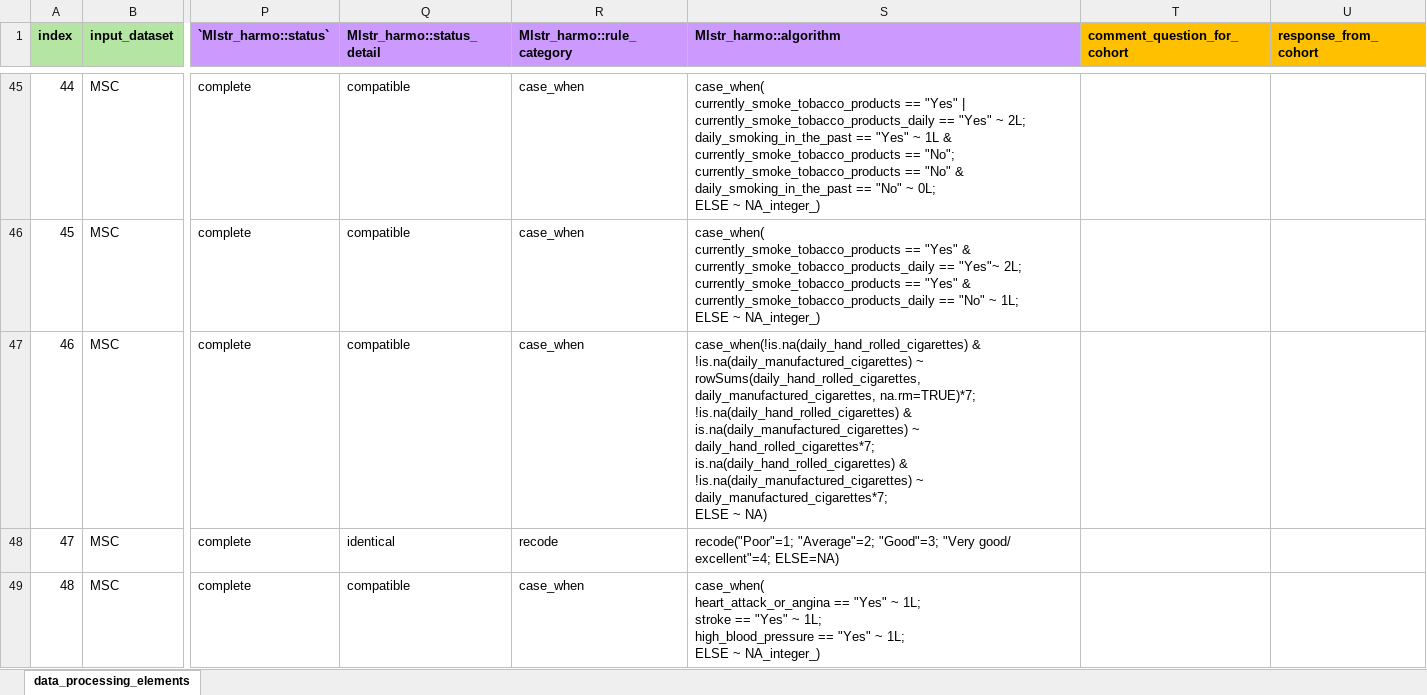
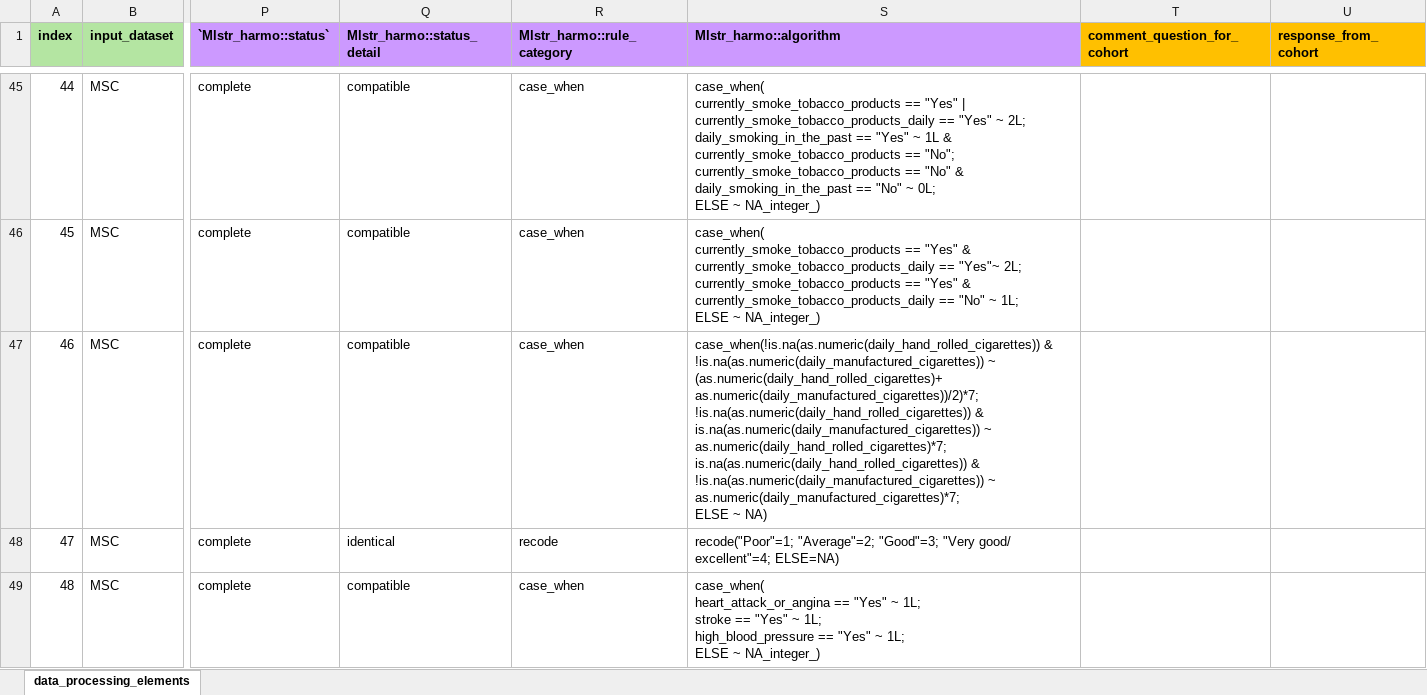
Before and after one commit to maelstrom-research/harmonization_ProPASS, an Excel workbook: data_processing_elements-MSC.xlsx, sheet data_processing_elements, drawn as a sheet; only a part is shown, gaps mark what is left out; values as stored, in another font and other column widths than the file's, no borders; ↵ is a line break in a cell; the diff names each change by its address in the sheet, - before the commit and + after, or states it on an @@ line.

Commit message:
Update DPE
correcting harmo rule

```diff
--- a/data_processing_elements-MSC.xlsx (sheet data_processing_elements)
+++ b/data_processing_elements-MSC.xlsx (sheet data_processing_elements)
-S47 (Mlstr_harmo::algorithm): case_when(!is.na(daily_hand_rolled_cigarettes) & !is.na(daily_manufactured_cigarettes) ~ rowSums(daily_hand_rolled_cigarettes, daily_manufactured_cigarettes, na.rm=TRUE)*7; ↵ !is.na(daily_hand_rolled_cigarettes) & is.na(daily_manufactured_cigarettes) ~ daily_hand_rolled_cigarettes*7; ↵ is.na(daily_hand_rolled_cigarettes) & !is.na(daily_manufactured_cigarettes) ~ daily_manufactured_cigarettes*7; ↵ ELSE ~…
+S47 (Mlstr_harmo::algorithm): case_when(!is.na(as.numeric(daily_hand_rolled_cigarettes)) & !is.na(as.numeric(daily_manufactured_cigarettes)) ~ (as.numeric(daily_hand_rolled_cigarettes)+ as.numeric(daily_manufactured_cigarettes))/2)*7; ↵ !is.na(as.numeric(daily_hand_rolled_cigarettes)) & is.na(as.numeric(daily_manufactured_cigarettes)) ~ as.numeric(daily_hand_rolled_cigarettes)*7; ↵ is.na(as.numeric(daily_hand_rolled_cigarettes)) & !is.na(as.numeric(daily_manufactured_cigarettes)) ~ as.numeric(daily_manufactured_cigarettes)*7; ↵ ELSE ~…
```
